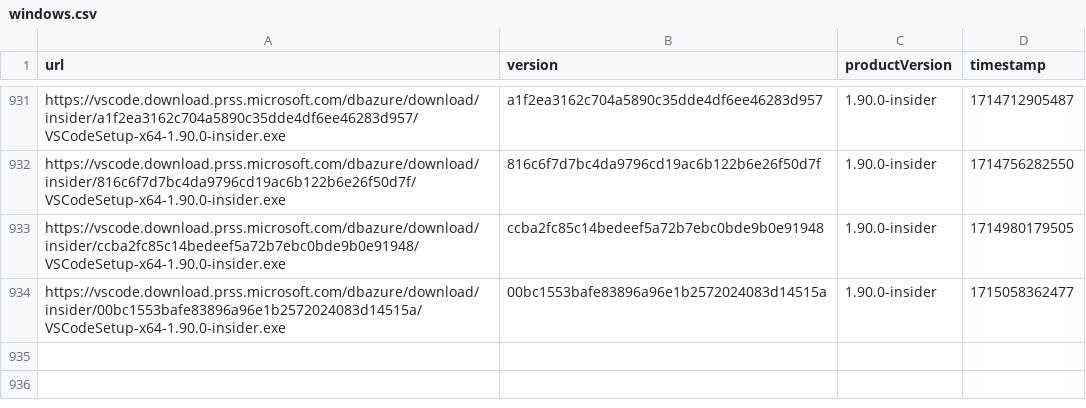
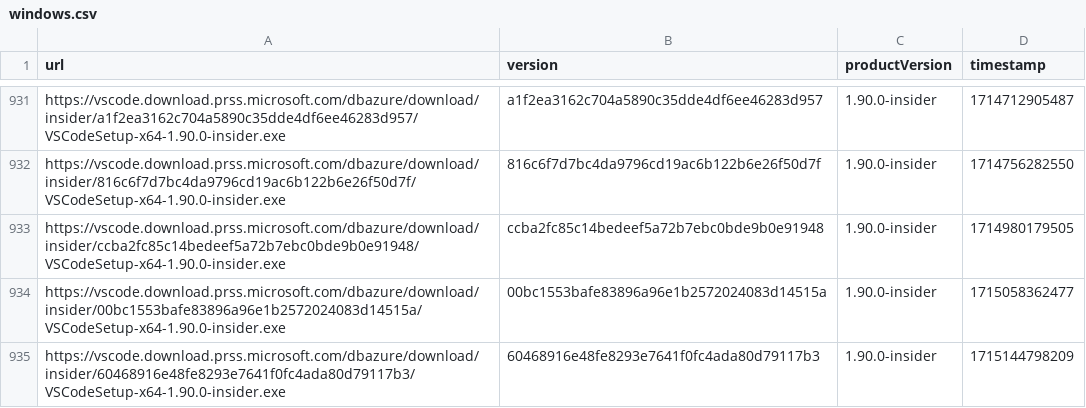
Before and after one commit to yamachu/vscode-insiders-tracker, a CSV file: windows.csv, drawn as a sheet; only a part is shown, gaps mark what is left out.

```diff
--- a/windows.csv
+++ b/windows.csv
@@ -934 +934,2 @@ url,version,productVersion,timestamp
 "https://vscode.download.prss.microsoft.com/dbazure/download/insider/00bc1553bafe83896a96e1b2572024083d14515a/VSCodeSetup-x64-1.90.0-insider.exe","00bc1553bafe83896a96e1b2572024083d14515a","1.90.0-insider",1715058362477
+"https://vscode.download.prss.microsoft.com/dbazure/download/insider/60468916e48fe8293e7641f0fc4ada80d79117b3/VSCodeSetup-x64-1.90.0-insider.exe","60468916e48fe8293e7641f0fc4ada80d79117b3","1.90.0-insider",1715144798209
```
